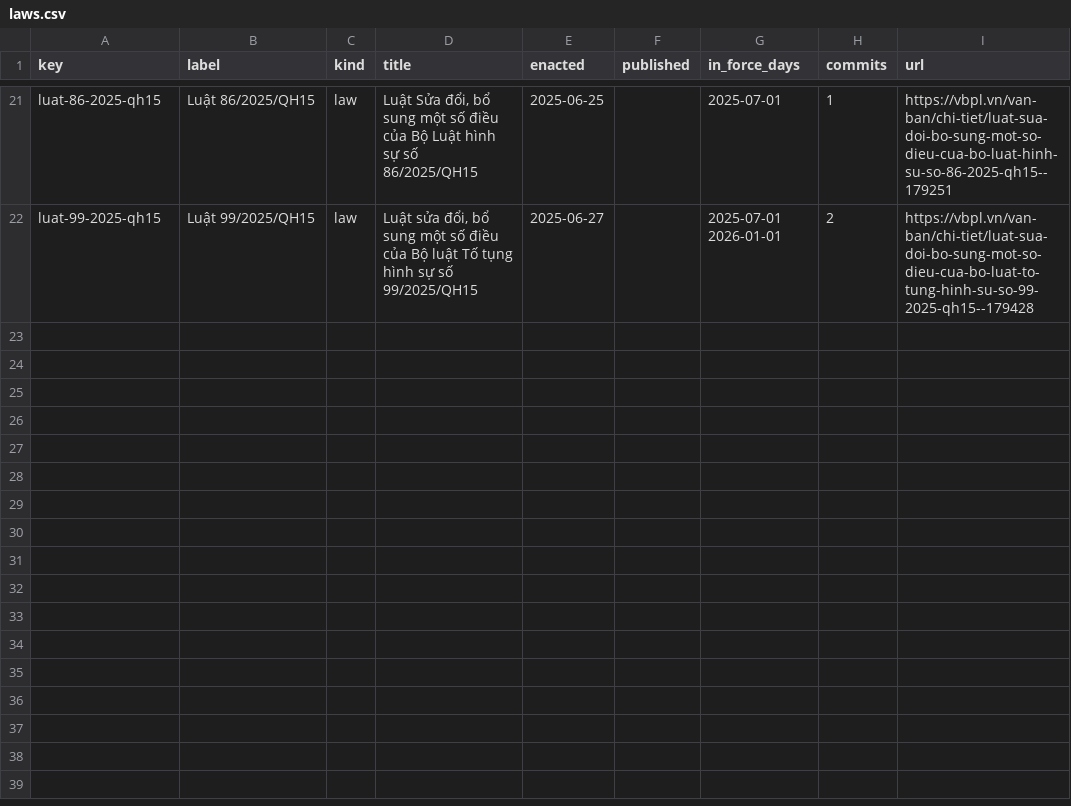
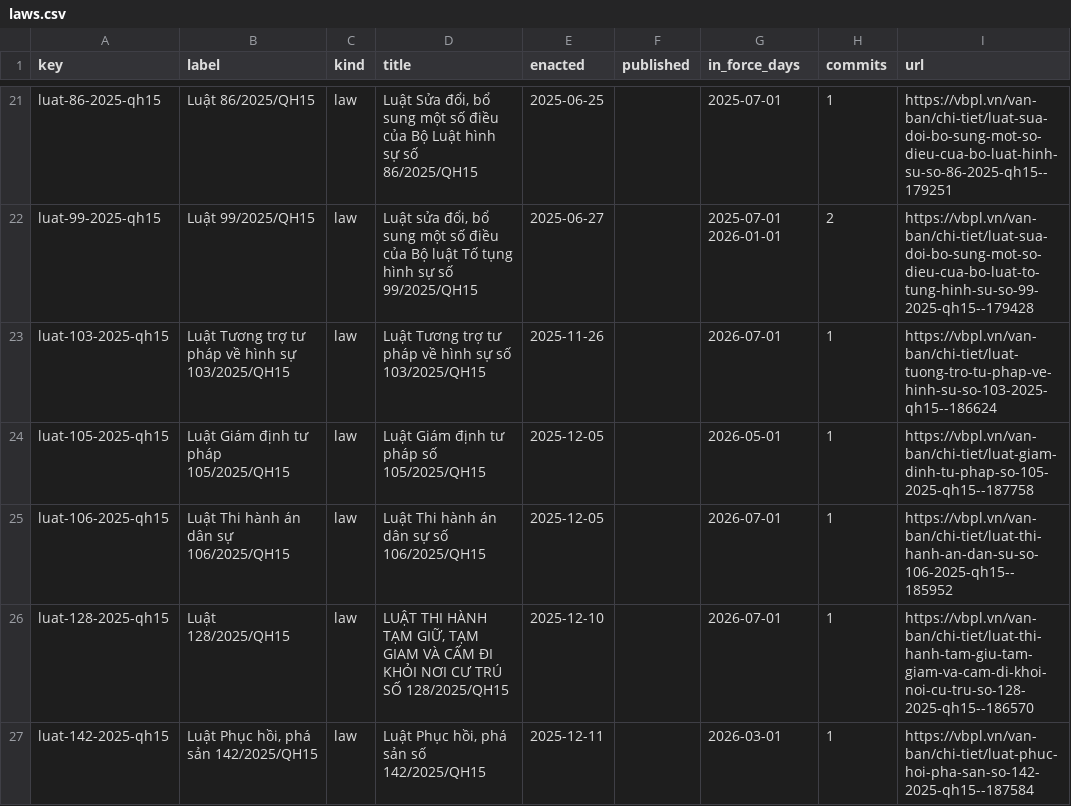
Before and after one commit to lexifina/vietnam-law, a CSV file: data/laws.csv, drawn as a sheet; only a part is shown, gaps mark what is left out.

Commit message:
Documentation, tables, tools and REPRODUCE.md
Appended 5 commits to c4e0a2a155fa; corpus sha256 12ccb15af51edd7937334bb1da6d862893510997343a951c7997fee37a6263ff, data retrieved 2026-11-03.

```diff
--- a/data/laws.csv
+++ b/data/laws.csv
@@ -22 +22,6 @@ luat-86-2025-qh15,Luật 86/2025/QH15,law,"Luật Sửa đổi, bổ sung một
 luat-99-2025-qh15,Luật 99/2025/QH15,law,"Luật sửa đổi, bổ sung một số điều của Bộ luật Tố tụng hình sự số 99/2025/QH15",2025-06-27,,2025-07-01 2026-01-01,2,https://vbpl.vn/van-ban/chi-tiet/luat-sua-doi-bo-sung-mot-so-dieu-cua-bo-luat-to-tung-hinh-su-so-99-2025-qh15--179428
+luat-103-2025-qh15,Luật Tương trợ tư pháp về hình sự 103/2025/QH15,law,Luật Tương trợ tư pháp về hình sự số 103/2025/QH15,2025-11-26,,2026-07-01,1,https://vbpl.vn/van-ban/chi-tiet/luat-tuong-tro-tu-phap-ve-hinh-su-so-103-2025-qh15--186624
+luat-105-2025-qh15,Luật Giám định tư pháp 105/2025/QH15,law,Luật Giám định tư pháp số 105/2025/QH15,2025-12-05,,2026-05-01,1,https://vbpl.vn/van-ban/chi-tiet/luat-giam-dinh-tu-phap-so-105-2025-qh15--187758
+luat-106-2025-qh15,Luật Thi hành án dân sự 106/2025/QH15,law,Luật Thi hành án dân sự số 106/2025/QH15,2025-12-05,,2026-07-01,1,https://vbpl.vn/van-ban/chi-tiet/luat-thi-hanh-an-dan-su-so-106-2025-qh15--185952
+luat-128-2025-qh15,Luật 128/2025/QH15,law,"LUẬT THI HÀNH TẠM GIỮ, TẠM GIAM VÀ CẤM ĐI KHỎI NƠI CƯ TRÚ SỐ 128/2025/QH15",2025-12-10,,2026-07-01,1,https://vbpl.vn/van-ban/chi-tiet/luat-thi-hanh-tam-giu-tam-giam-va-cam-di-khoi-noi-cu-tru-so-128-2025-qh15--186570
+luat-142-2025-qh15,"Luật Phục hồi, phá sản 142/2025/QH15",law,"Luật Phục hồi, phá sản số 142/2025/QH15",2025-12-11,,2026-03-01,1,https://vbpl.vn/van-ban/chi-tiet/luat-phuc-hoi-pha-san-so-142-2025-qh15--187584
```
Also changed, not shown: data/commits.csv, 8 other files.
